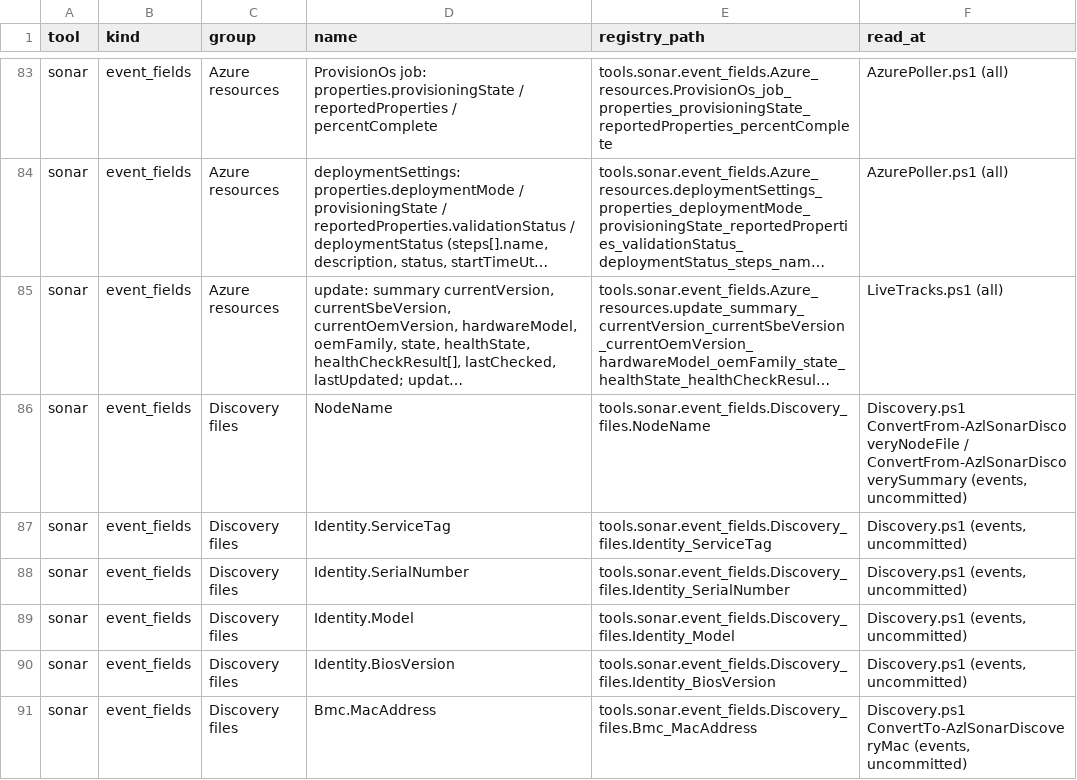
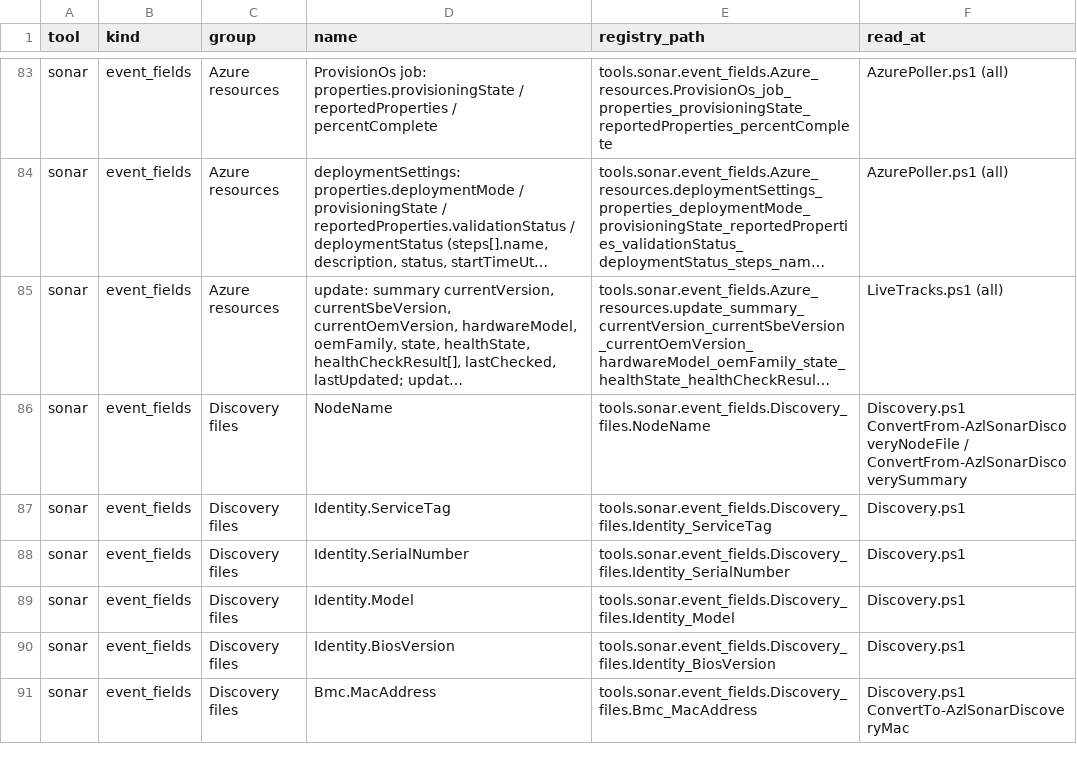
Before and after one commit to AzureLocal/azurelocal-toolkit, a CSV file: config/variables/tool-mappings/sonar.csv, drawn as a sheet; only a part is shown, gaps mark what is left out; long unchanged cells end in …; the diff covers the shown part only; the diff names each change by its address in the sheet, - before the commit and + after, or states it on an @@ line.

```diff
--- a/config/variables/tool-mappings/sonar.csv
+++ b/config/variables/tool-mappings/sonar.csv
-F86 (read_at): …/ ConvertFrom-AzlSonarDiscoverySummary (events, uncommitted)
+F86 (read_at): …/ ConvertFrom-AzlSonarDiscoverySummary
-F87:F90 (read_at): Discovery.ps1 (events, uncommitted)
+F87:F90 (read_at): Discovery.ps1
-F91 (read_at): Discovery.ps1 ConvertTo-AzlSonarDiscoveryMac (events, uncommitted)
+F91 (read_at): Discovery.ps1 ConvertTo-AzlSonarDiscoveryMac
```
Also changed, not shown: 39 edited cells elsewhere in this file, 31 other files.
